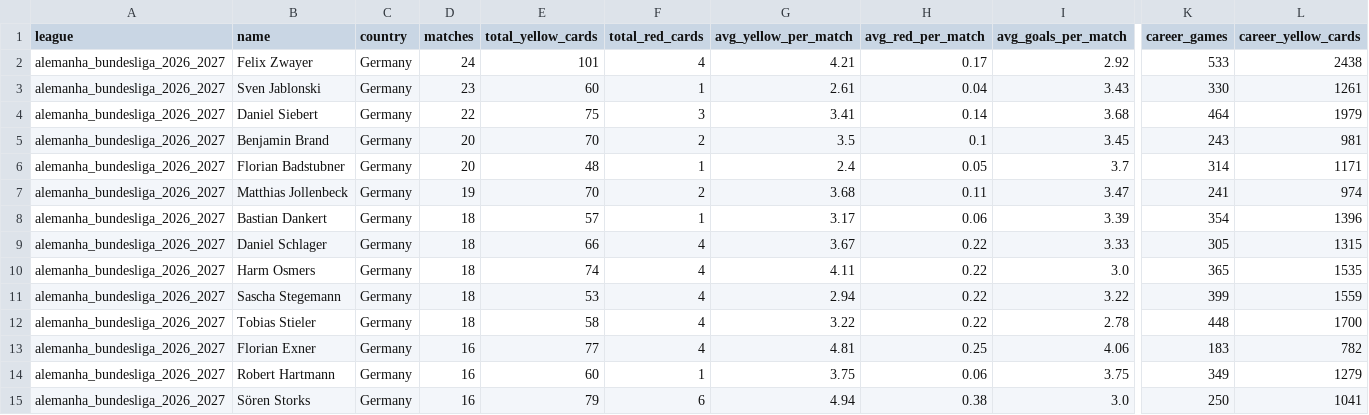
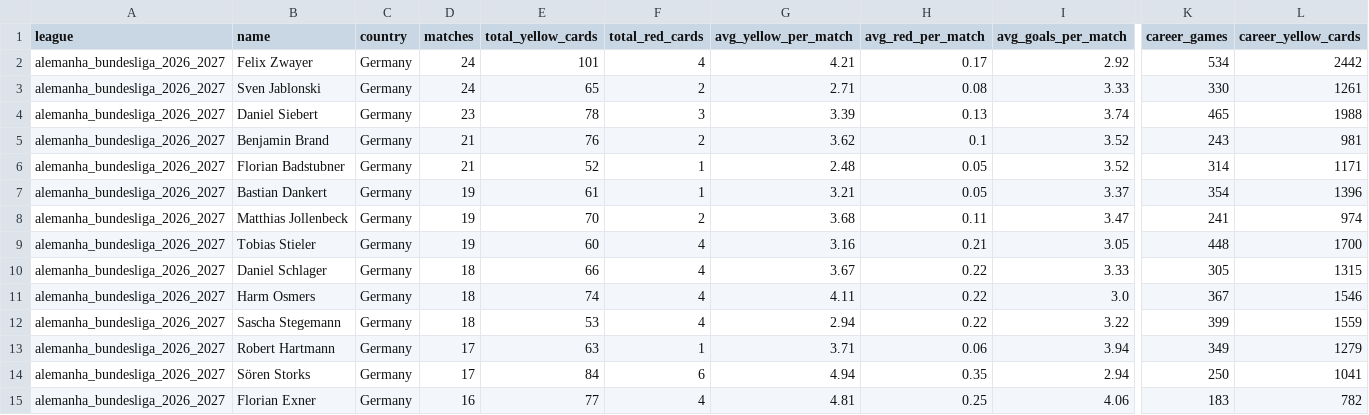
Before and after one commit to aimidas1/referees, a CSV file: alemanha_bundesliga_2026_2027.csv, drawn as a sheet; only a part is shown, gaps mark what is left out; removed rows and columns are numbered as before the commit, all else as after; rows hold the shown columns only; the diff covers the shown part only; the diff names each change by its address in the sheet, - before the commit and + after, or states it on an @@ line.

```diff
--- a/alemanha_bundesliga_2026_2027.csv
+++ b/alemanha_bundesliga_2026_2027.csv
-K2 (career_games): 533
+K2 (career_games): 534
-L2 (career_yellow_cards): 2438
+L2 (career_yellow_cards): 2442
-D3 (matches): 23
+D3 (matches): 24
-E3 (total_yellow_cards): 60
+E3 (total_yellow_cards): 65
-F3 (total_red_cards): 1
+F3 (total_red_cards): 2
-G3 (avg_yellow_per_match): 2.61
+G3 (avg_yellow_per_match): 2.71
-H3 (avg_red_per_match): 0.04
+H3 (avg_red_per_match): 0.08
-I3 (avg_goals_per_match): 3.43
+I3 (avg_goals_per_match): 3.33
-D4 (matches): 22
+D4 (matches): 23
-E4 (total_yellow_cards): 75
+E4 (total_yellow_cards): 78
-G4 (avg_yellow_per_match): 3.41
+G4 (avg_yellow_per_match): 3.39
-H4 (avg_red_per_match): 0.14
+H4 (avg_red_per_match): 0.13
-I4 (avg_goals_per_match): 3.68
+I4 (avg_goals_per_match): 3.74
-K4 (career_games): 464
+K4 (career_games): 465
-L4 (career_yellow_cards): 1979
+L4 (career_yellow_cards): 1988
-D5:D6 (matches): 20
+D5:D6 (matches): 21
-E5 (total_yellow_cards): 70
+E5 (total_yellow_cards): 76
-G5 (avg_yellow_per_match): 3.5
+G5 (avg_yellow_per_match): 3.62
-I5 (avg_goals_per_match): 3.45
+I5 (avg_goals_per_match): 3.52
-E6 (total_yellow_cards): 48
+E6 (total_yellow_cards): 52
-G6 (avg_yellow_per_match): 2.4
+G6 (avg_yellow_per_match): 2.48
-I6 (avg_goals_per_match): 3.7
+I6 (avg_goals_per_match): 3.52
+row 7: alemanha_bundesliga_2026_2027 | Bastian Dankert | Germany | 19 | 61 | 1 | 3.21 | 0.05 | 3.37 | 354 | 1396
-row 8: alemanha_bundesliga_2026_2027 | Bastian Dankert | Germany | 18 | 57 | 1 | 3.17 | 0.06 | 3.39 | 354 | 1396
+row 9: alemanha_bundesliga_2026_2027 | Tobias Stieler | Germany | 19 | 60 | 4 | 3.16 | 0.21 | 3.05 | 448 | 1700
-K11 (career_games): 365
+K11 (career_games): 367
-L11 (career_yellow_cards): 1535
+L11 (career_yellow_cards): 1546
-row 12: alemanha_bundesliga_2026_2027 | Tobias Stieler | Germany | 18 | 58 | 4 | 3.22 | 0.22 | 2.78 | 448 | 1700
+row 13: alemanha_bundesliga_2026_2027 | Robert Hartmann | Germany | 17 | 63 | 1 | 3.71 | 0.06 | 3.94 | 349 | 1279
+row 14: alemanha_bundesliga_2026_2027 | Sören Storks | Germany | 17 | 84 | 6 | 4.94 | 0.35 | 2.94 | 250 | 1041
-row 14: alemanha_bundesliga_2026_2027 | Robert Hartmann | Germany | 16 | 60 | 1 | 3.75 | 0.06 | 3.75 | 349 | 1279
-row 15: alemanha_bundesliga_2026_2027 | Sören Storks | Germany | 16 | 79 | 6 | 4.94 | 0.38 | 3.0 | 250 | 1041
```
Also changed, not shown: 2 added rows, 2 removed rows and 4 edited cells elsewhere in this file, arabia_saudita_pro_league_2026_2027.csv, argentina_primera_division_2026.csv, 16 other files.
